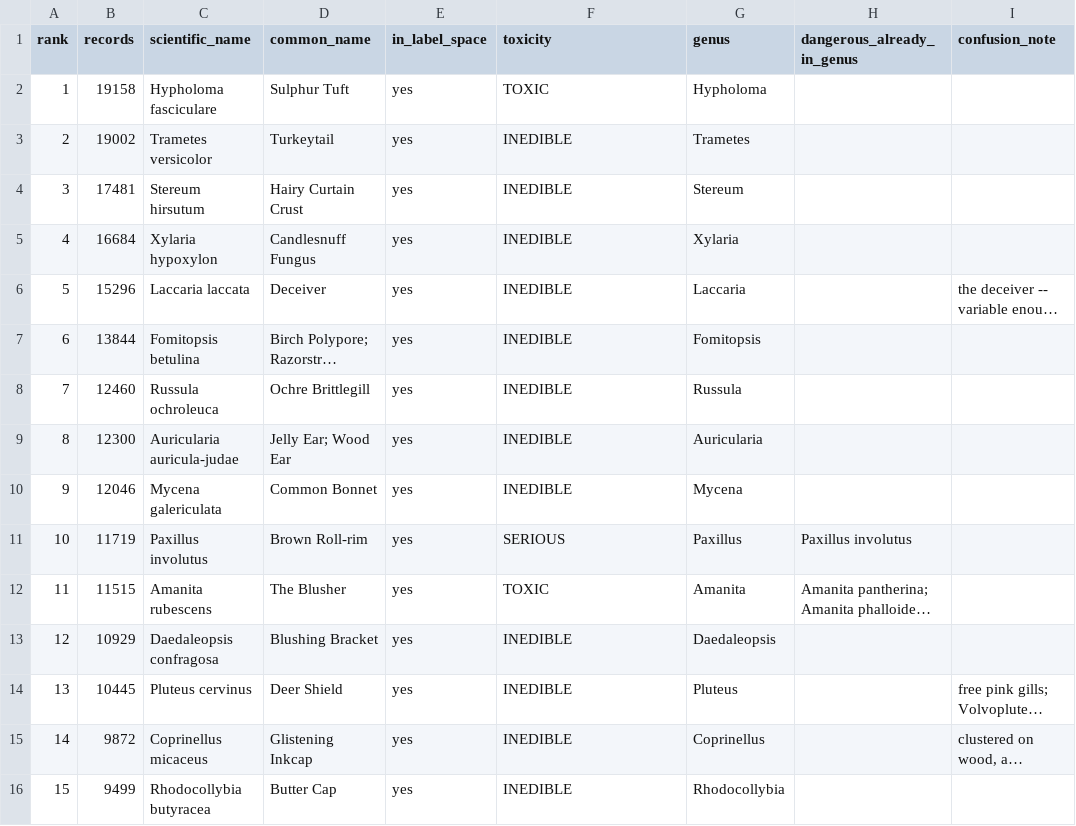
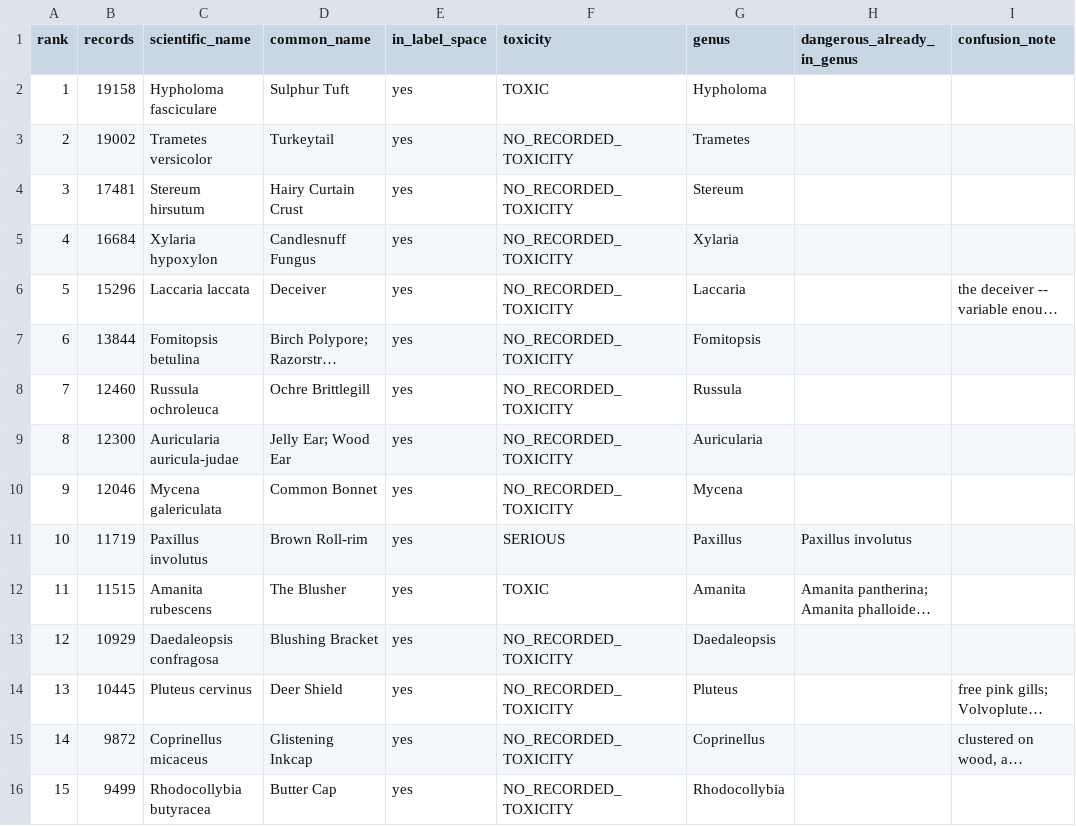
Before and after one commit to mhawkes1/whats-that-mushroom, a CSV file: docs/frdbi-top-300.csv, drawn as a sheet; only a part is shown; long unchanged cells end in …; the diff covers the shown part only; the diff names each change by its address in the sheet, - before the commit and + after, or states it on an @@ line.

```diff
--- a/docs/frdbi-top-300.csv
+++ b/docs/frdbi-top-300.csv
-F3:F10 (toxicity): INEDIBLE
+F3:F10 (toxicity): NO_RECORDED_TOXICITY
-F13:F16 (toxicity): INEDIBLE
+F13:F16 (toxicity): NO_RECORDED_TOXICITY
```
Also changed, not shown: 138 edited cells elsewhere in this file, docs/frdbi-top-250.csv, 18 other files.
